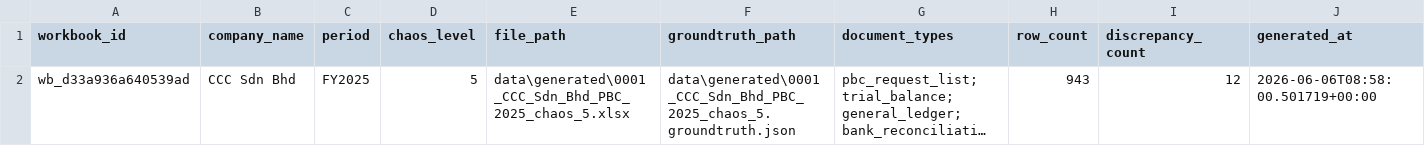
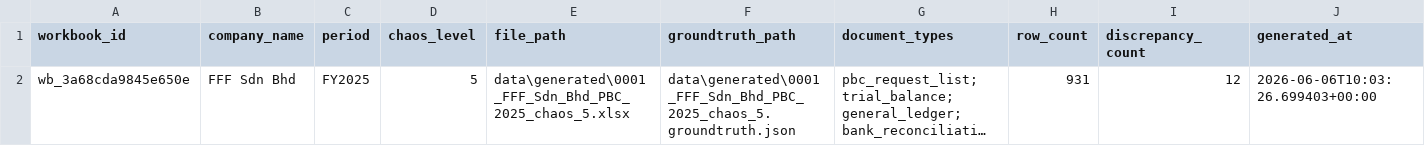
Before and after one commit to wyaneboo/PBC-chaos-injection, a CSV file: data/generated/manifest.csv, drawn as a sheet; long unchanged cells end in …; the diff names each change by its address in the sheet, - before the commit and + after, or states it on an @@ line.

```diff
--- a/data/generated/manifest.csv
+++ b/data/generated/manifest.csv
-A2 (workbook_id): wb_d33a936a640539ad
+A2 (workbook_id): wb_3a68cda9845e650e
-B2 (company_name): CCC Sdn Bhd
+B2 (company_name): FFF Sdn Bhd
-E2 (file_path): data\generated\0001_CCC_Sdn_Bhd_PBC_2025_chaos_5.xlsx
+E2 (file_path): data\generated\0001_FFF_Sdn_Bhd_PBC_2025_chaos_5.xlsx
-F2 (groundtruth_path): data\generated\0001_CCC_Sdn_Bhd_PBC_2025_chaos_5.groundtruth.json
+F2 (groundtruth_path): data\generated\0001_FFF_Sdn_Bhd_PBC_2025_chaos_5.groundtruth.json
-H2 (row_count): 943
+H2 (row_count): 931
-J2 (generated_at): 2026-06-06T08:58:00.501719+00:00
+J2 (generated_at): 2026-06-06T10:03:26.699403+00:00
```
Also changed, not shown: 22 other files.
